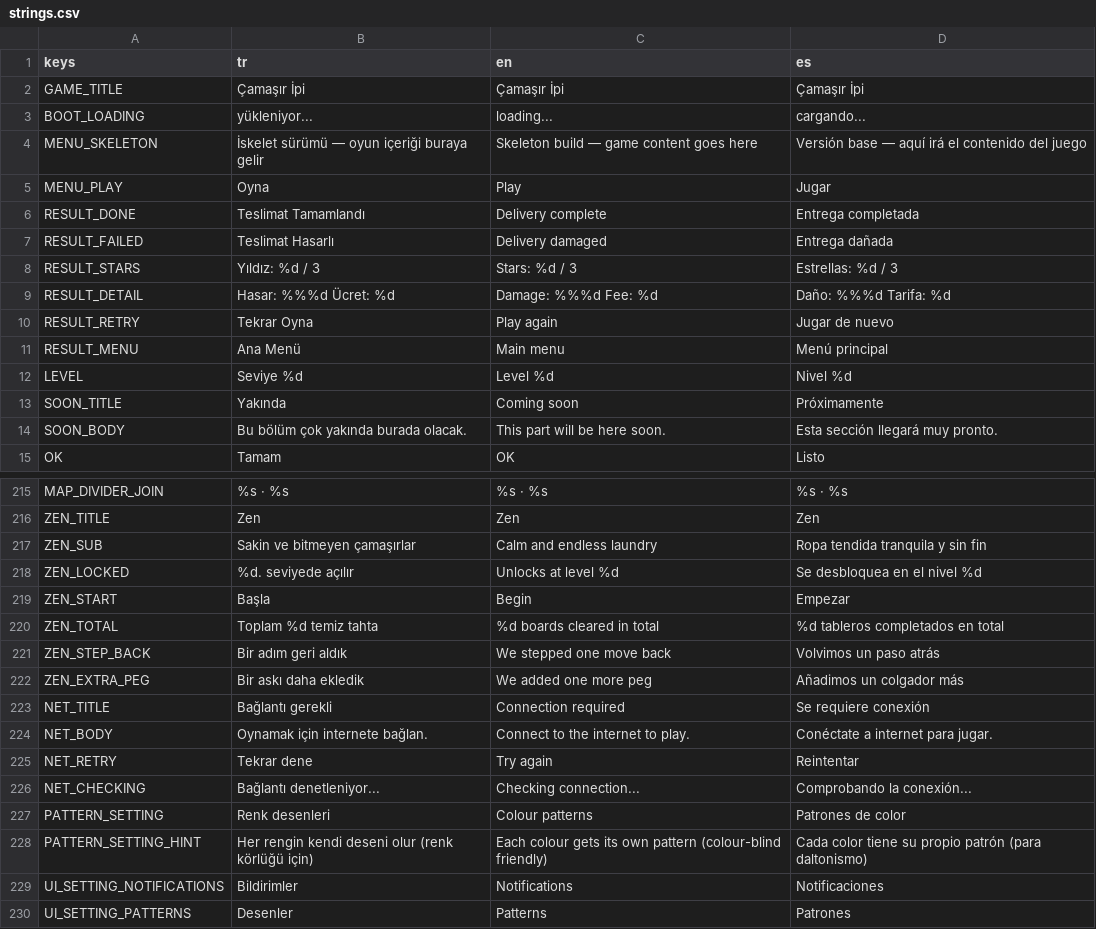
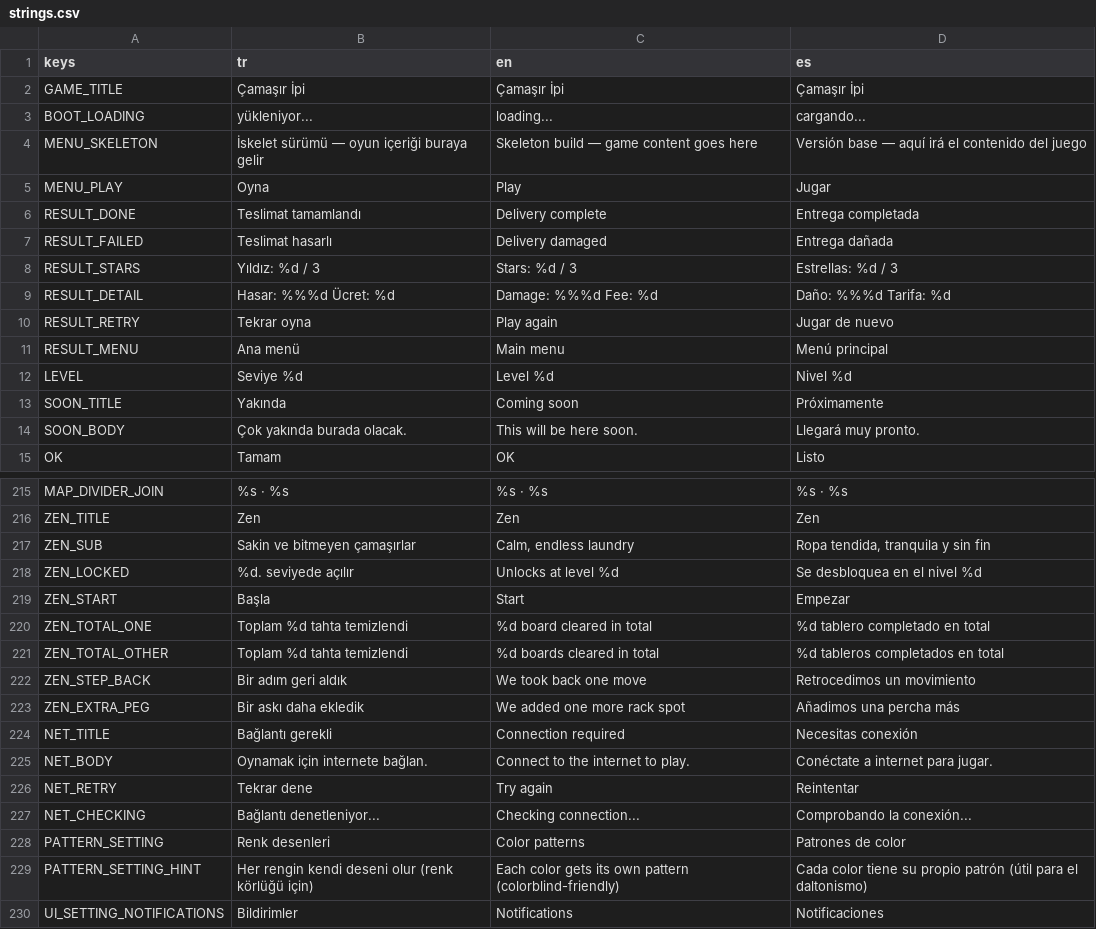
Before and after one commit to alperAygor/godot-games, a CSV file: CamasirIpi/data/i18n/strings.csv, drawn as a sheet; only a part is shown, gaps mark what is left out; the shorter side is filled out with more unchanged rows; the diff covers the shown part only.

```diff
--- a/CamasirIpi/data/i18n/strings.csv
+++ b/CamasirIpi/data/i18n/strings.csv
@@ -5,11 +5,11 @@ MENU_SKELETON,İskelet sürümü — oyun içeriği buraya gelir,Skeleton build
 MENU_PLAY,Oyna,Play,Jugar
-RESULT_DONE,Teslimat Tamamlandı,Delivery complete,Entrega completada
-RESULT_FAILED,Teslimat Hasarlı,Delivery damaged,Entrega dañada
+RESULT_DONE,Teslimat tamamlandı,Delivery complete,Entrega completada
+RESULT_FAILED,Teslimat hasarlı,Delivery damaged,Entrega dañada
 RESULT_STARS,Yıldız: %d / 3,Stars: %d / 3,Estrellas: %d / 3
 RESULT_DETAIL,Hasar: %%%d    Ücret: %d,Damage: %%%d    Fee: %d,Daño: %%%d    Tarifa: %d
-RESULT_RETRY,Tekrar Oyna,Play again,Jugar de nuevo
-RESULT_MENU,Ana Menü,Main menu,Menú principal
+RESULT_RETRY,Tekrar oyna,Play again,Jugar de nuevo
+RESULT_MENU,Ana menü,Main menu,Menú principal
 LEVEL,Seviye %d,Level %d,Nivel %d
 SOON_TITLE,Yakında,Coming soon,Próximamente
-SOON_BODY,Bu bölüm çok yakında burada olacak.,This part will be here soon.,Esta sección llegará muy pronto.
+SOON_BODY,Çok yakında burada olacak.,This will be here soon.,Llegará muy pronto.
 OK,Tamam,OK,Listo
@@ -216,9 +216,10 @@ MAP_DIVIDER_JOIN,%s · %s,%s · %s,%s · %s
 ZEN_TITLE,Zen,Zen,Zen
-ZEN_SUB,Sakin ve bitmeyen çamaşırlar,Calm and endless laundry,Ropa tendida tranquila y sin fin
+ZEN_SUB,Sakin ve bitmeyen çamaşırlar,"Calm, endless laundry","Ropa tendida, tranquila y sin fin"
 ZEN_LOCKED,%d. seviyede açılır,Unlocks at level %d,Se desbloquea en el nivel %d
-ZEN_START,Başla,Begin,Empezar
-ZEN_TOTAL,Toplam %d temiz tahta,%d boards cleared in total,%d tableros completados en total
-ZEN_STEP_BACK,Bir adım geri aldık,We stepped one move back,Volvimos un paso atrás
-ZEN_EXTRA_PEG,Bir askı daha ekledik,We added one more peg,Añadimos un colgador más
-NET_TITLE,Bağlantı gerekli,Connection required,Se requiere conexión
+ZEN_START,Başla,Start,Empezar
+ZEN_TOTAL_ONE,Toplam %d tahta temizlendi,%d board cleared in total,%d tablero completado en total
+ZEN_TOTAL_OTHER,Toplam %d tahta temizlendi,%d boards cleared in total,%d tableros completados en total
+ZEN_STEP_BACK,Bir adım geri aldık,We took back one move,Retrocedimos un movimiento
+ZEN_EXTRA_PEG,Bir askı daha ekledik,We added one more rack spot,Añadimos una percha más
+NET_TITLE,Bağlantı gerekli,Connection required,Necesitas conexión
 NET_BODY,Oynamak için internete bağlan.,Connect to the internet to play.,Conéctate a internet para jugar.
@@ -226,4 +227,4 @@ NET_RETRY,Tekrar dene,Try again,Reintentar
 NET_CHECKING,Bağlantı denetleniyor...,Checking connection...,Comprobando la conexión...
-PATTERN_SETTING,Renk desenleri,Colour patterns,Patrones de color
-PATTERN_SETTING_HINT,Her rengin kendi deseni olur (renk körlüğü için),Each colour gets its own pattern (colour-blind friendly),Cada color tiene su propio patrón (para daltonismo)
+PATTERN_SETTING,Renk desenleri,Color patterns,Patrones de color
+PATTERN_SETTING_HINT,Her rengin kendi deseni olur (renk körlüğü için),Each color gets its own pattern (colorblind-friendly),Cada color tiene su propio patrón (útil para el daltonismo)
 UI_SETTING_NOTIFICATIONS,Bildirimler,Notifications,Notificaciones
```
Also changed, not shown: 73 edited cells elsewhere in this file, 9 other files.
